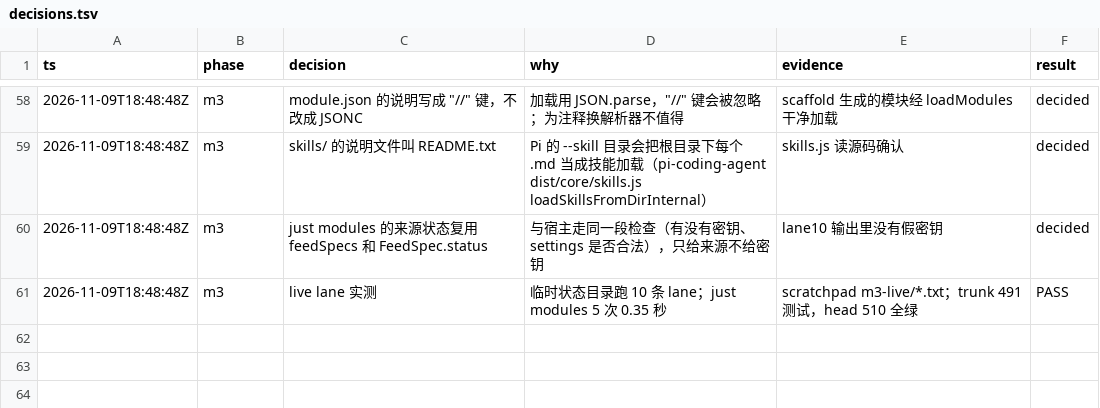
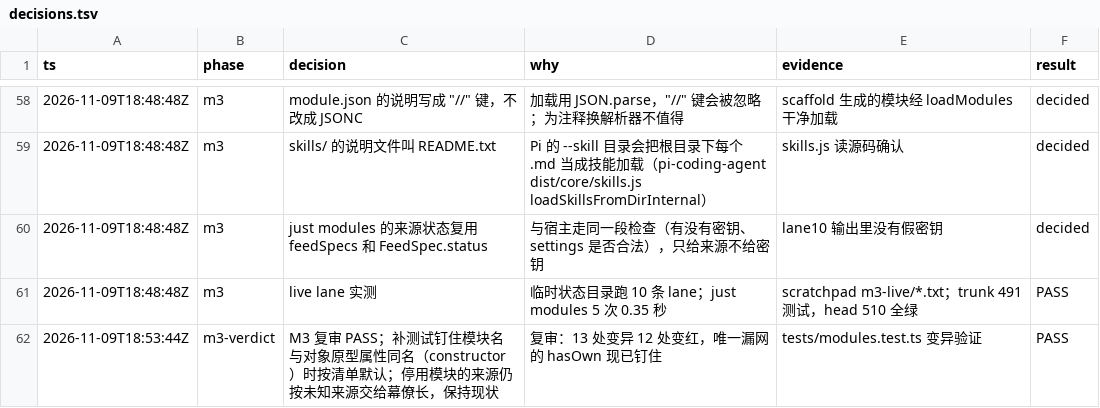
Before and after one commit to aicoder2048/pi-super-agent, a TSV file: docs/web-client/decisions.tsv, drawn as a sheet; only a part is shown, gaps mark what is left out.

```diff
--- a/docs/web-client/decisions.tsv
+++ b/docs/web-client/decisions.tsv
@@ -61 +61,2 @@ ts	phase	decision	why	evidence	result
 2026-11-09T18:48:48Z	m3	live lane 实测	临时状态目录跑 10 条 lane；just modules 5 次 0.35 秒	scratchpad m3-live/*.txt；trunk 491 测试，head 510 全绿	PASS
+2026-11-09T18:53:44Z	m3-verdict	M3 复审 PASS；补测试钉住模块名与对象原型属性同名（constructor）时按清单默认；停用模块的来源仍按未知来源交给幕僚长，保持现状	复审：13 处变异 12 处变红，唯一漏网的 hasOwn 现已钉住	tests/modules.test.ts 变异验证	PASS
```
Also changed, not shown: 1 other file.
